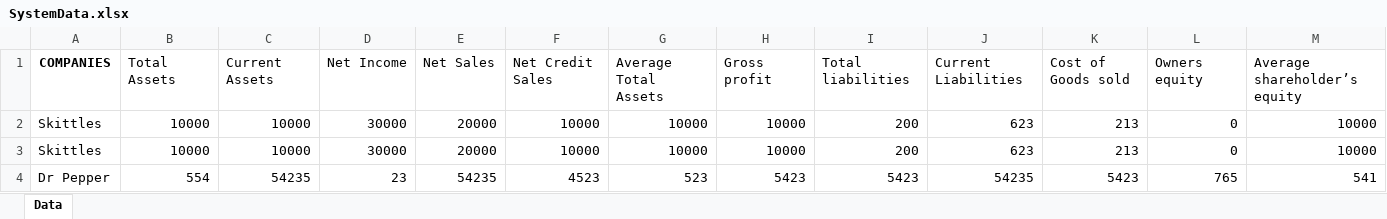
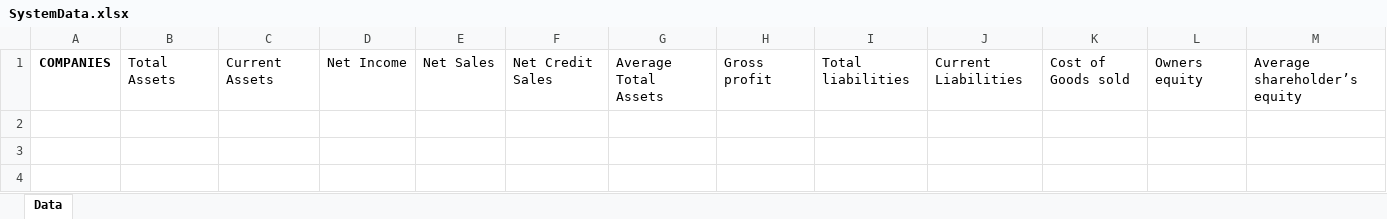
Before and after one commit to BrycenPiccolotto/ExcelReading, an Excel workbook: SystemData.xlsx, sheet Data, drawn as a sheet; only a part is shown; values as stored, in another font and other column widths than the file's, no borders; charts and pictures not drawn; rows hold the shown columns only; the diff names each change by its address in the sheet, - before the commit and + after, or states it on an @@ line.

```diff
--- a/SystemData.xlsx (sheet Data)
+++ b/SystemData.xlsx (sheet Data)
-row 2: Skittles | 10000 | 10000 | 30000 | 20000 | 10000 | 10000 | 10000 | 200 | 623 | 213 | 0 | 10000
-row 3: Skittles | 10000 | 10000 | 30000 | 20000 | 10000 | 10000 | 10000 | 200 | 623 | 213 | 0 | 10000
-row 4: Dr Pepper | 554 | 54235 | 23 | 54235 | 4523 | 523 | 5423 | 5423 | 54235 | 5423 | 765 | 541
```
Also changed, not shown: 2 other files.
